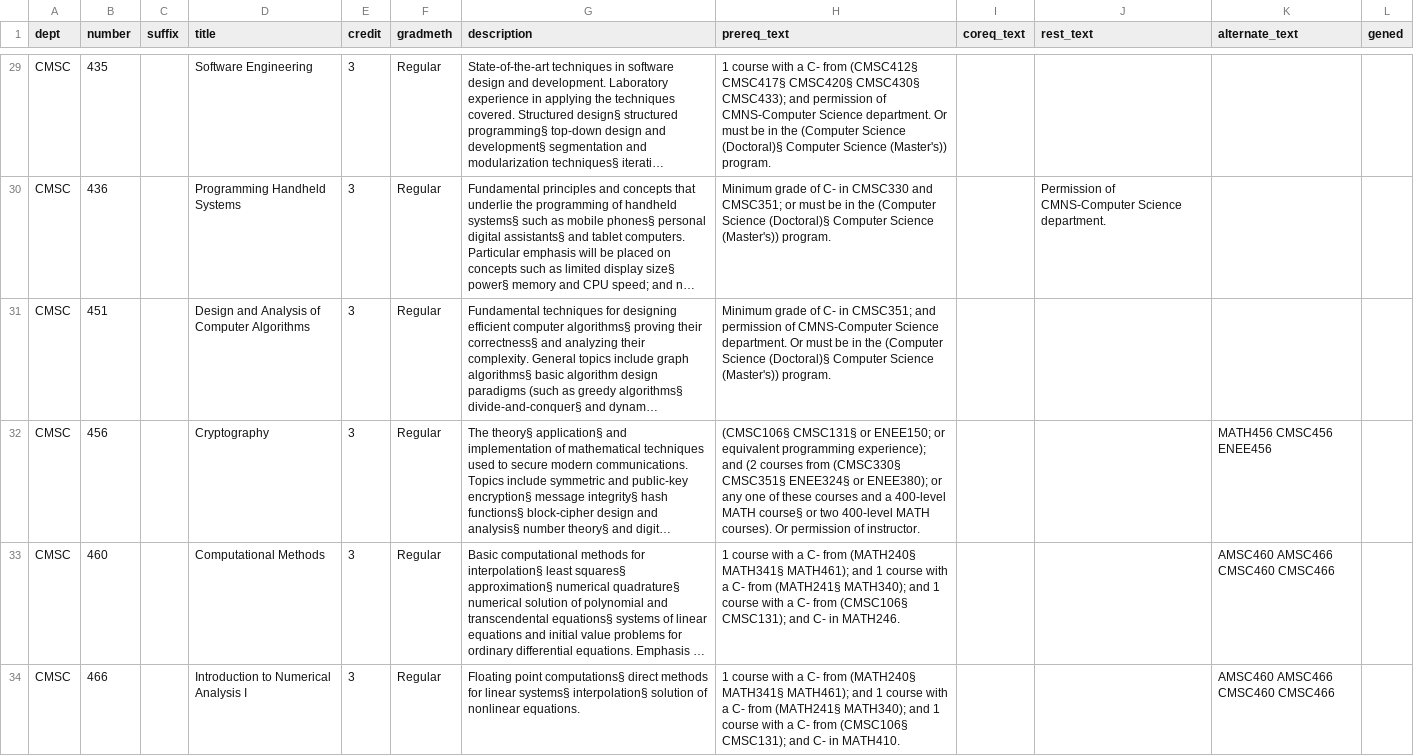
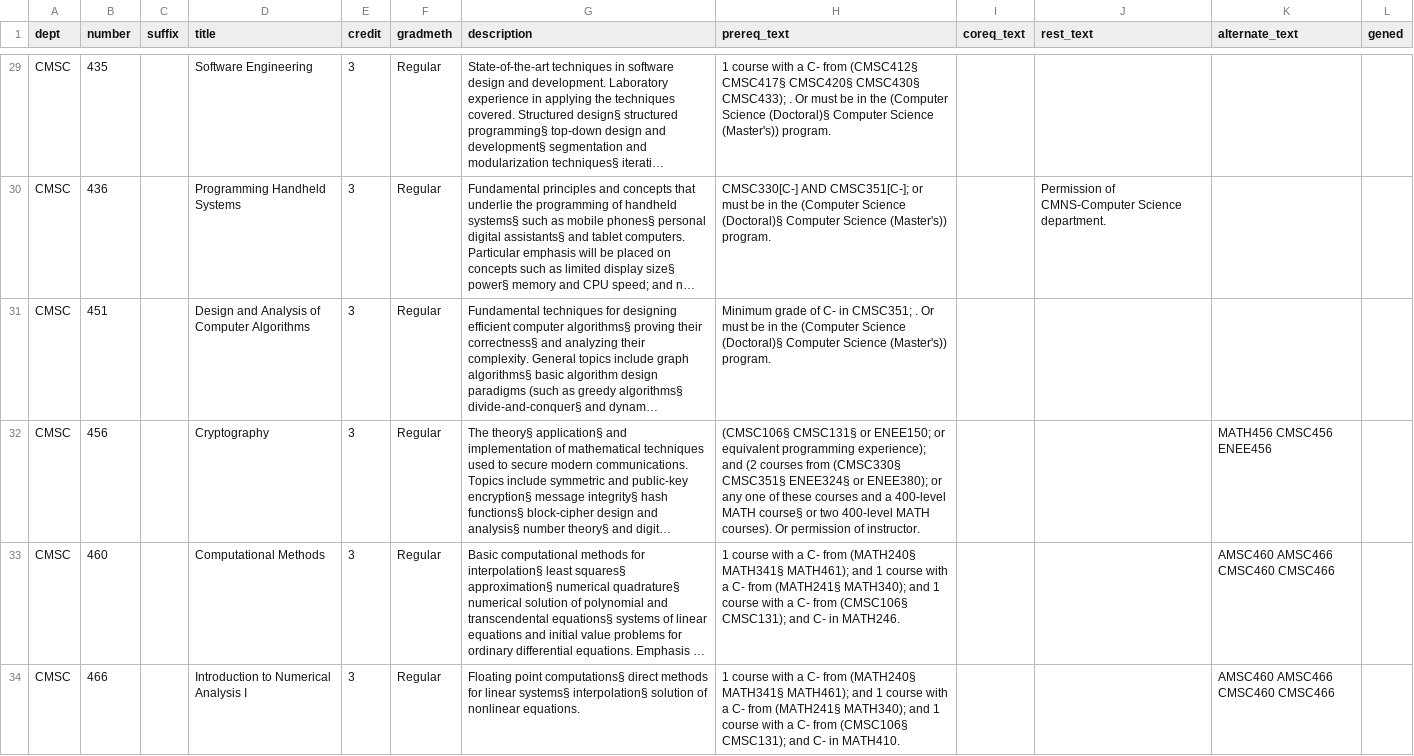
Before and after one commit to bitcamp2019zmj-2/2019-project, a CSV file: classes-CMSC.csv, drawn as a sheet; only a part is shown, gaps mark what is left out; long unchanged cells end in …; the diff covers the shown part only; the diff names each change by its address in the sheet, - before the commit and + after, or states it on an @@ line.

Commit message:
Making prerequisites easier

```diff
--- a/classes-CMSC.csv
+++ b/classes-CMSC.csv
-H29 (prereq_text): …CMSC430§ CMSC433); and permission of CMNS-Computer Science department. Or must…
+H29 (prereq_text): …CMSC430§ CMSC433); . Or must…
-H30 (prereq_text): Minimum grade of C- in CMSC330 and CMSC351; or must…
+H30 (prereq_text): CMSC330[C-] AND CMSC351[C-]; or must…
-H31 (prereq_text): …in CMSC351; and permission of CMNS-Computer Science department. Or must…
+H31 (prereq_text): …in CMSC351; . Or must…
```
Also changed, not shown: 21 edited cells elsewhere in this file.
